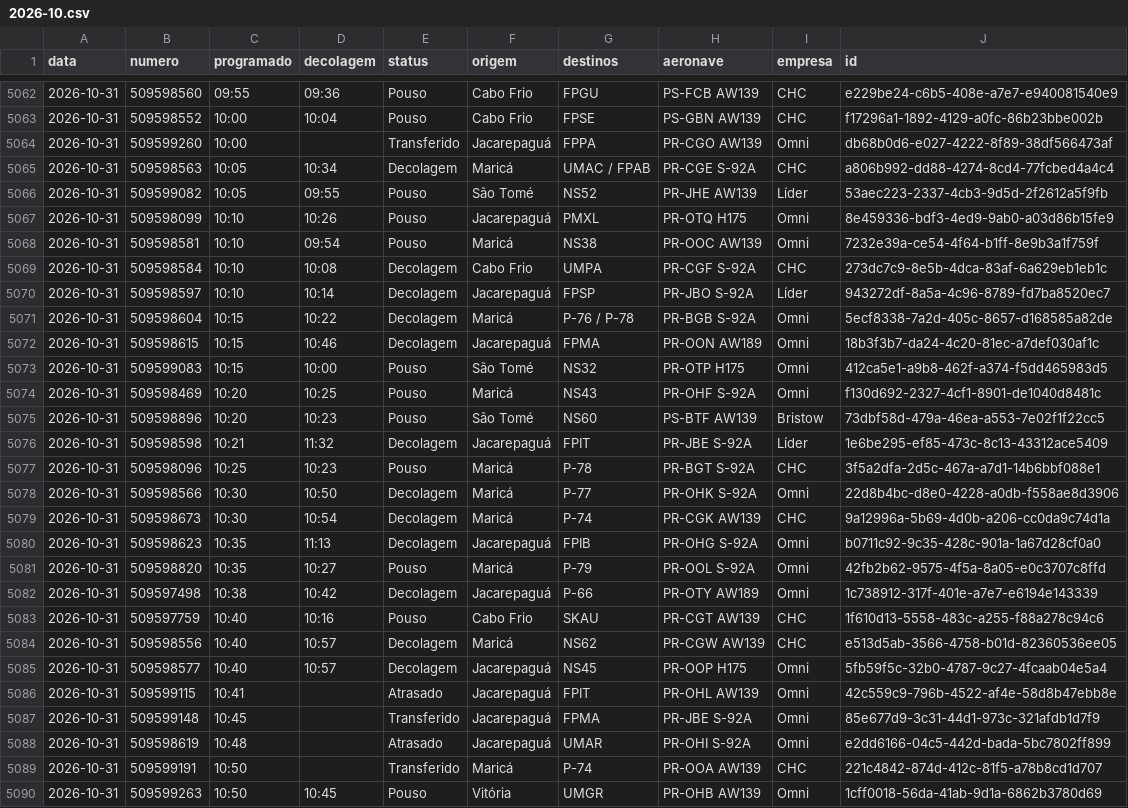
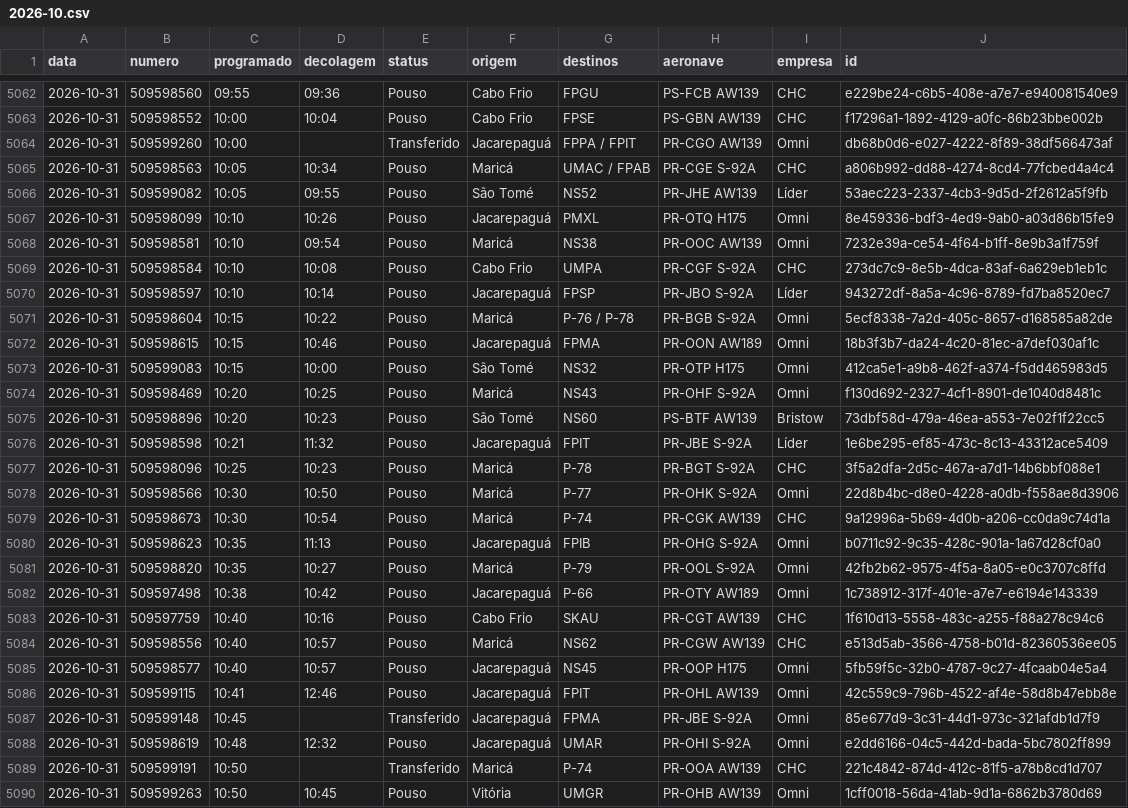
Before and after one commit to sidney89-byte/offvoos-historico, a CSV file: dados/arquivo/2026-10.csv, drawn as a sheet; only a part is shown, gaps mark what is left out; the diff covers the shown part only.

```diff
--- a/dados/arquivo/2026-10.csv
+++ b/dados/arquivo/2026-10.csv
@@ -5063,4 +5063,4 @@ data,numero,programado,decolagem,status,origem,destinos,aeronave,empresa,id
 2026-10-31,509598552,10:00,10:04,Pouso,Cabo Frio,FPSE,PS-GBN AW139,CHC,f17296a1-1892-4129-a0fc-86b23bbe002b
-2026-10-31,509599260,10:00,,Transferido,Jacarepaguá,FPPA,PR-CGO AW139,Omni,db68b0d6-e027-4222-8f89-38df566473af
-2026-10-31,509598563,10:05,10:34,Decolagem,Maricá,UMAC / FPAB,PR-CGE S-92A,CHC,a806b992-dd88-4274-8cd4-77fcbed4a4c4
+2026-10-31,509599260,10:00,,Transferido,Jacarepaguá,FPPA / FPIT,PR-CGO AW139,Omni,db68b0d6-e027-4222-8f89-38df566473af
+2026-10-31,509598563,10:05,10:34,Pouso,Maricá,UMAC / FPAB,PR-CGE S-92A,CHC,a806b992-dd88-4274-8cd4-77fcbed4a4c4
 2026-10-31,509599082,10:05,09:55,Pouso,São Tomé,NS52,PR-JHE AW139,Líder,53aec223-2337-4cb3-9d5d-2f2612a5f9fb
@@ -5068,6 +5068,6 @@ data,numero,programado,decolagem,status,origem,destinos,aeronave,empresa,id
 2026-10-31,509598581,10:10,09:54,Pouso,Maricá,NS38,PR-OOC AW139,Omni,7232e39a-ce54-4f64-b1ff-8e9b3a1f759f
-2026-10-31,509598584,10:10,10:08,Decolagem,Cabo Frio,UMPA,PR-CGF S-92A,CHC,273dc7c9-8e5b-4dca-83af-6a629eb1eb1c
-2026-10-31,509598597,10:10,10:14,Decolagem,Jacarepaguá,FPSP,PR-JBO S-92A,Líder,943272df-8a5a-4c96-8789-fd7ba8520ec7
-2026-10-31,509598604,10:15,10:22,Decolagem,Maricá,P-76 / P-78,PR-BGB S-92A,Omni,5ecf8338-7a2d-405c-8657-d168585a82de
-2026-10-31,509598615,10:15,10:46,Decolagem,Jacarepaguá,FPMA,PR-OON AW189,Omni,18b3f3b7-da24-4c20-81ec-a7def030af1c
+2026-10-31,509598584,10:10,10:08,Pouso,Cabo Frio,UMPA,PR-CGF S-92A,CHC,273dc7c9-8e5b-4dca-83af-6a629eb1eb1c
+2026-10-31,509598597,10:10,10:14,Pouso,Jacarepaguá,FPSP,PR-JBO S-92A,Líder,943272df-8a5a-4c96-8789-fd7ba8520ec7
+2026-10-31,509598604,10:15,10:22,Pouso,Maricá,P-76 / P-78,PR-BGB S-92A,Omni,5ecf8338-7a2d-405c-8657-d168585a82de
+2026-10-31,509598615,10:15,10:46,Pouso,Jacarepaguá,FPMA,PR-OON AW189,Omni,18b3f3b7-da24-4c20-81ec-a7def030af1c
 2026-10-31,509599083,10:15,10:00,Pouso,São Tomé,NS32,PR-OTP H175,Omni,412ca5e1-a9b8-462f-a374-f5dd465983d5
@@ -5075,15 +5075,15 @@ data,numero,programado,decolagem,status,origem,destinos,aeronave,empresa,id
 2026-10-31,509598896,10:20,10:23,Pouso,São Tomé,NS60,PS-BTF AW139,Bristow,73dbf58d-479a-46ea-a553-7e02f1f22cc5
-2026-10-31,509598598,10:21,11:32,Decolagem,Jacarepaguá,FPIT,PR-JBE S-92A,Líder,1e6be295-ef85-473c-8c13-43312ace5409
+2026-10-31,509598598,10:21,11:32,Pouso,Jacarepaguá,FPIT,PR-JBE S-92A,Líder,1e6be295-ef85-473c-8c13-43312ace5409
 2026-10-31,509598096,10:25,10:23,Pouso,Maricá,P-78,PR-BGT S-92A,CHC,3f5a2dfa-2d5c-467a-a7d1-14b6bbf088e1
-2026-10-31,509598566,10:30,10:50,Decolagem,Maricá,P-77,PR-OHK S-92A,Omni,22d8b4bc-d8e0-4228-a0db-f558ae8d3906
-2026-10-31,509598673,10:30,10:54,Decolagem,Maricá,P-74,PR-CGK AW139,CHC,9a12996a-5b69-4d0b-a206-cc0da9c74d1a
-2026-10-31,509598623,10:35,11:13,Decolagem,Jacarepaguá,FPIB,PR-OHG S-92A,Omni,b0711c92-9c35-428c-901a-1a67d28cf0a0
+2026-10-31,509598566,10:30,10:50,Pouso,Maricá,P-77,PR-OHK S-92A,Omni,22d8b4bc-d8e0-4228-a0db-f558ae8d3906
+2026-10-31,509598673,10:30,10:54,Pouso,Maricá,P-74,PR-CGK AW139,CHC,9a12996a-5b69-4d0b-a206-cc0da9c74d1a
+2026-10-31,509598623,10:35,11:13,Pouso,Jacarepaguá,FPIB,PR-OHG S-92A,Omni,b0711c92-9c35-428c-901a-1a67d28cf0a0
 2026-10-31,509598820,10:35,10:27,Pouso,Maricá,P-79,PR-OOL S-92A,Omni,42fb2b62-9575-4f5a-8a05-e0c3707c8ffd
-2026-10-31,509597498,10:38,10:42,Decolagem,Jacarepaguá,P-66,PR-OTY AW189,Omni,1c738912-317f-401e-a7e7-e6194e143339
+2026-10-31,509597498,10:38,10:42,Pouso,Jacarepaguá,P-66,PR-OTY AW189,Omni,1c738912-317f-401e-a7e7-e6194e143339
 2026-10-31,509597759,10:40,10:16,Pouso,Cabo Frio,SKAU,PR-CGT AW139,CHC,1f610d13-5558-483c-a255-f88a278c94c6
-2026-10-31,509598556,10:40,10:57,Decolagem,Maricá,NS62,PR-CGW AW139,CHC,e513d5ab-3566-4758-b01d-82360536ee05
-2026-10-31,509598577,10:40,10:57,Decolagem,Jacarepaguá,NS45,PR-OOP H175,Omni,5fb59f5c-32b0-4787-9c27-4fcaab04e5a4
-2026-10-31,509599115,10:41,,Atrasado,Jacarepaguá,FPIT,PR-OHL AW139,Omni,42c559c9-796b-4522-af4e-58d8b47ebb8e
+2026-10-31,509598556,10:40,10:57,Pouso,Maricá,NS62,PR-CGW AW139,CHC,e513d5ab-3566-4758-b01d-82360536ee05
+2026-10-31,509598577,10:40,10:57,Pouso,Jacarepaguá,NS45,PR-OOP H175,Omni,5fb59f5c-32b0-4787-9c27-4fcaab04e5a4
+2026-10-31,509599115,10:41,12:46,Pouso,Jacarepaguá,FPIT,PR-OHL AW139,Omni,42c559c9-796b-4522-af4e-58d8b47ebb8e
 2026-10-31,509599148,10:45,,Transferido,Jacarepaguá,FPMA,PR-JBE S-92A,Omni,85e677d9-3c31-44d1-973c-321afdb1d7f9
-2026-10-31,509598619,10:48,,Atrasado,Jacarepaguá,UMAR,PR-OHI S-92A,Omni,e2dd6166-04c5-442d-bada-5bc7802ff899
+2026-10-31,509598619,10:48,12:32,Pouso,Jacarepaguá,UMAR,PR-OHI S-92A,Omni,e2dd6166-04c5-442d-bada-5bc7802ff899
 2026-10-31,509599191,10:50,,Transferido,Maricá,P-74,PR-OOA AW139,CHC,221c4842-874d-412c-81f5-a78b8cd1d707
```
Also changed, not shown: 145 edited cells elsewhere in this file, 3 other files.
